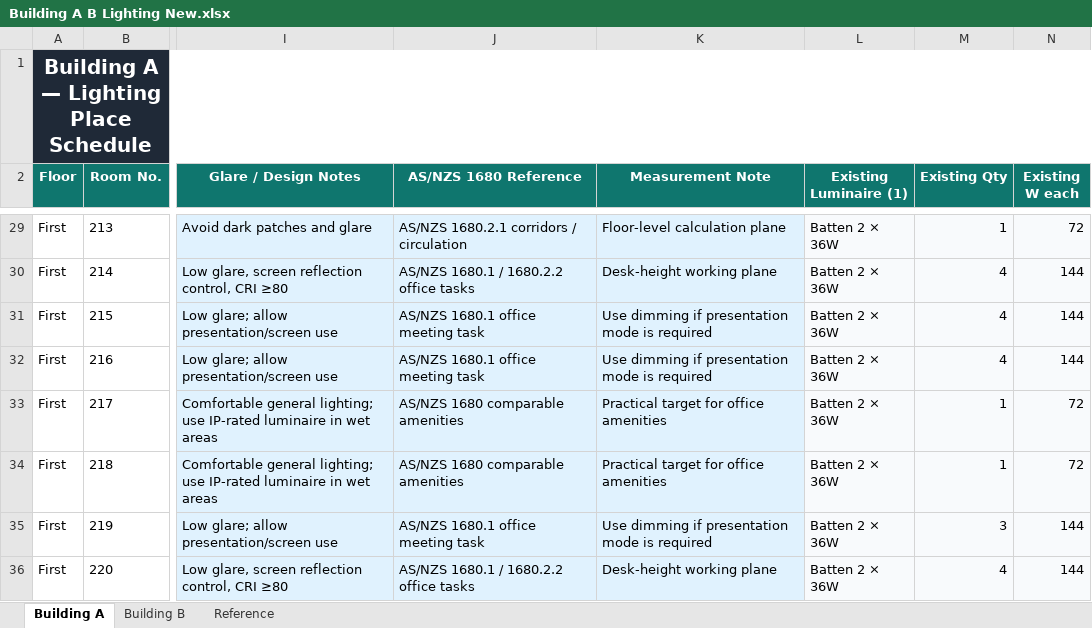
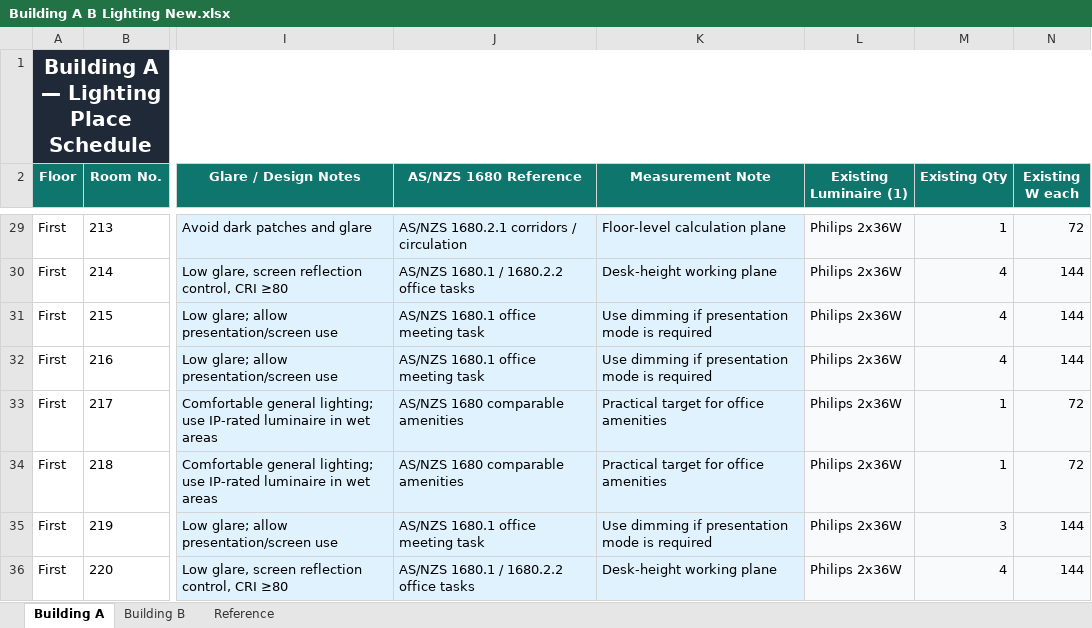
Before and after one commit to Go1denWind/Alpha_Design_17, an Excel workbook: excel/Building A B Lighting New.xlsx, sheet Building A, drawn as a sheet; only a part is shown, gaps mark what is left out; values as stored, in another font and other column widths than the file's, no borders; conditional formats not drawn; the diff covers the shown part only; the diff names each change by its address in the sheet, - before the commit and + after, or states it on an @@ line.

Commit message:
Added building B first floor report and imported values into spreadsheet.

```diff
--- a/excel/Building A B Lighting New.xlsx (sheet Building A)
+++ b/excel/Building A B Lighting New.xlsx (sheet Building A)
-L29:L36 (Existing Luminaire (1)): Batten 2 × 36W
+L29:L36 (Existing Luminaire (1)): Philips 2x36W
```
Also changed, not shown: 28 edited cells elsewhere in this sheet, sheet Building B, formulas that keep their value, 2 other files.
